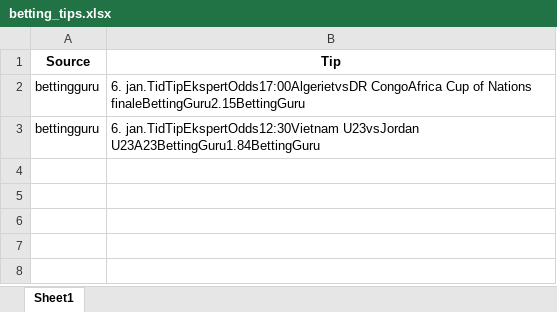
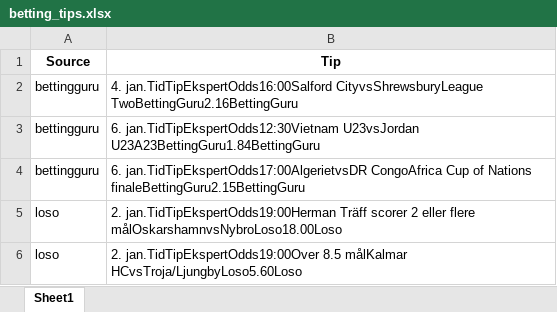
Before and after one commit to mahmad789/alerts, an Excel workbook: betting_tips.xlsx, sheet Sheet1, drawn as a sheet; values as stored, in another font and other column widths than the file's, no borders; the diff names each change by its address in the sheet, - before the commit and + after, or states it on an @@ line.

```diff
--- a/betting_tips.xlsx (sheet Sheet1)
+++ b/betting_tips.xlsx (sheet Sheet1)
+row 2: bettingguru | 4. jan.TidTipEkspertOdds16:00Salford CityvsShrewsburyLeague TwoBettingGuru2.16BettingGuru
+row 5: loso | 2. jan.TidTipEkspertOdds19:00Herman Träff scorer 2 eller flere målOskarshamnvsNybroLoso18.00Loso
+row 6: loso | 2. jan.TidTipEkspertOdds19:00Over 8.5 målKalmar HCvsTroja/LjungbyLoso5.60Loso
```
